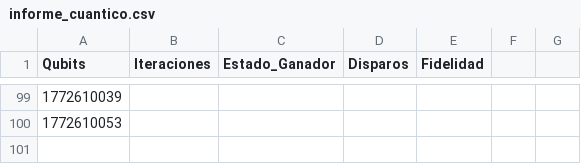
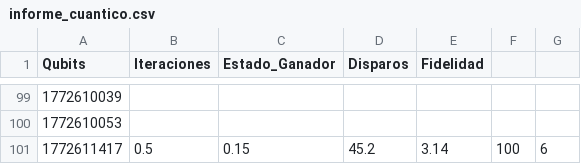
Before and after one commit to brasdefer1597-cloud/microcosmos_elite, a CSV file: data/informe_cuantico.csv, drawn as a sheet; only a part is shown, gaps mark what is left out.

Commit message:
📊 DEPLOY: Historial 6-Qubits sincronizado y Dashboard actualizado

```diff
--- a/data/informe_cuantico.csv
+++ b/data/informe_cuantico.csv
@@ -100 +100,2 @@ Qubits,Iteraciones,Estado_Ganador,Disparos,Fidelidad
 1772610053,,,
+1772611417,0.5,0.15,45.2,3.14,100,6
```
Also changed, not shown: 18 other files.
